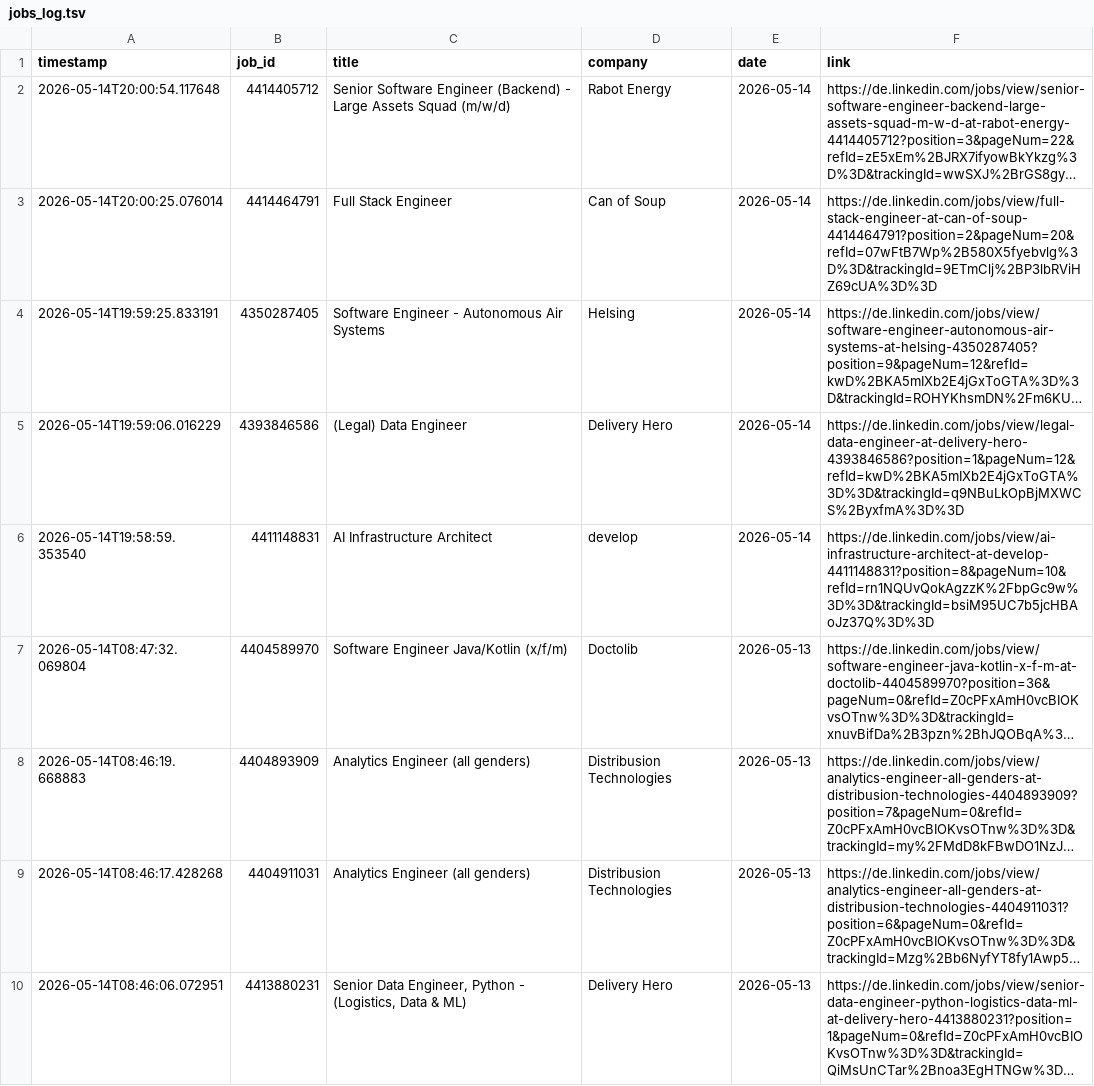
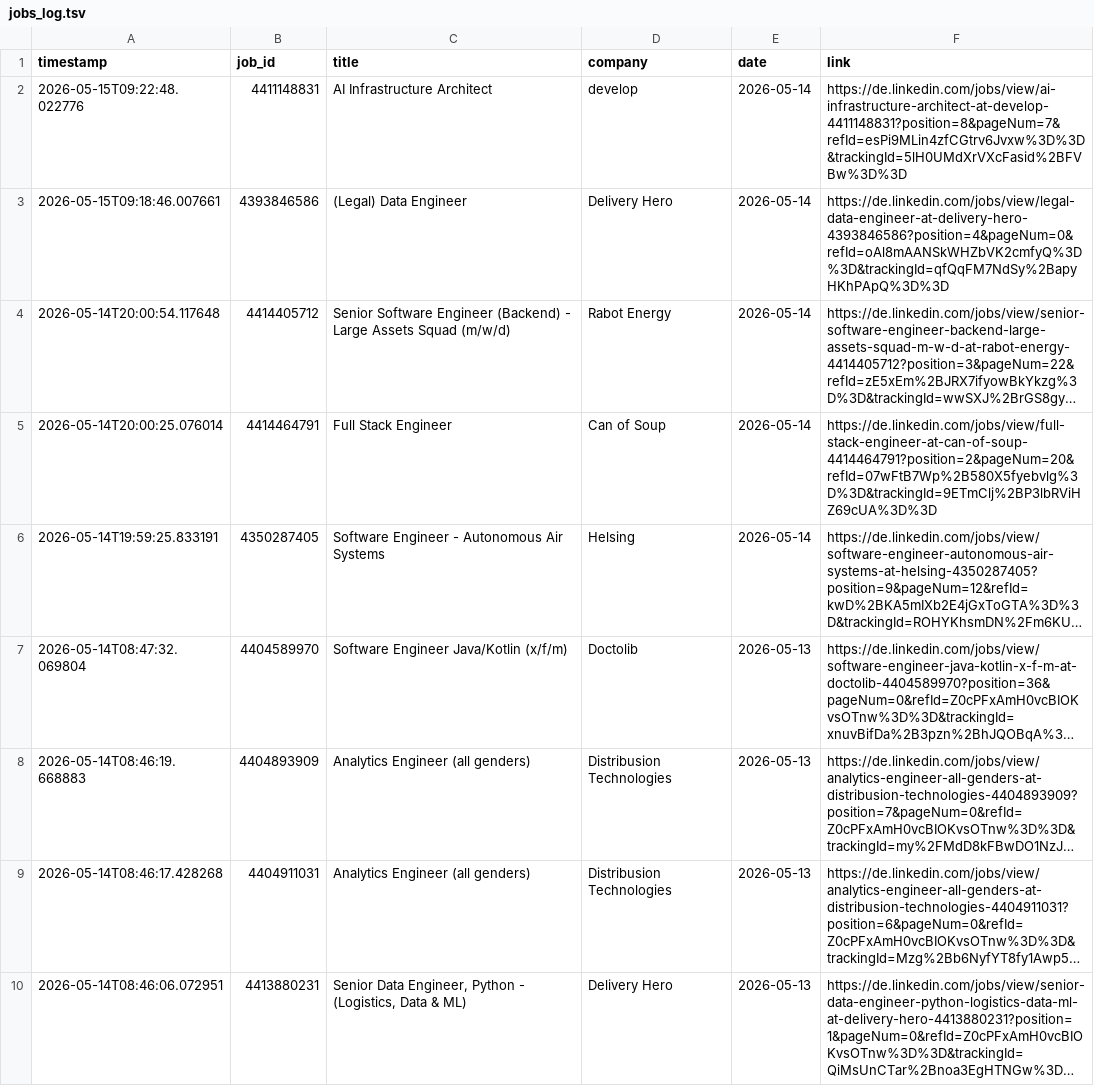
Before and after one commit to mugundanaswin/Data_Engineering, a TSV file: webscrapping_projects/scheduled/outputs/jobs_log.tsv, drawn as a sheet; only a part is shown; long unchanged cells end in …; removed rows and columns are numbered as before the commit, all else as after; the diff names each change by its address in the sheet, - before the commit and + after, or states it on an @@ line.

```diff
--- a/webscrapping_projects/scheduled/outputs/jobs_log.tsv
+++ b/webscrapping_projects/scheduled/outputs/jobs_log.tsv
+row 2: 2026-05-15T09:22:48.022776 | 4411148831 | AI Infrastructure Architect | develop | 2026-05-14 | https://de.linkedin.com/jobs/view/ai-infrastructure-architect-at-develop-4411148831?position=8&pageNum=7&refId=esPi9MLin4zfCGtrv6Jvxw%3D%3D&trackingId=5lH0UMdXrVXcFasid%2BFVBw%3D%3D
+row 3: 2026-05-15T09:18:46.007661 | 4393846586 | (Legal) Data Engineer | Delivery Hero | 2026-05-14 | https://de.linkedin.com/jobs/view/legal-data-engineer-at-delivery-hero-4393846586?position=4&pageNum=0&refId=oAl8mAANSkWHZbVK2cmfyQ%3D%3D&trackingId=qfQqFM7NdSy%2BapyHKhPApQ%3D%3D
-row 5: 2026-05-14T19:59:06.016229 | 4393846586 | (Legal) Data Engineer | Delivery Hero | 2026-05-14 | https://de.linkedin.com/jobs/view/legal-data-engineer-at-delivery-hero-4393846586?position=1&pageNum=12&refId=kwD%2BKA5mIXb2E4jGxToGTA%3D%3D&trackingId=q9NBuLkOpBjMXWCS%2ByxfmA%3D%3D
-row 6: 2026-05-14T19:58:59.353540 | 4411148831 | AI Infrastructure Architect | develop | 2026-05-14 | https://de.linkedin.com/jobs/view/ai-infrastructure-architect-at-develop-4411148831?position=8&pageNum=10&refId=rn1NQUvQokAgzzK%2FbpGc9w%3D%3D&trackingId=bsiM95UC7b5jcHBAoJz37Q%3D%3D
```
